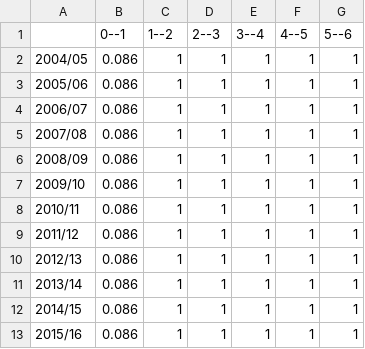
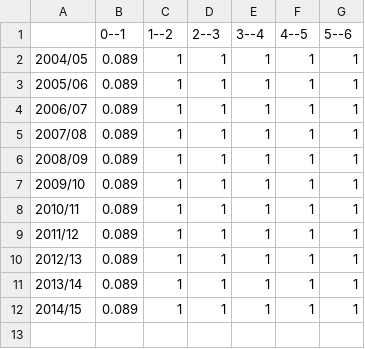
Before and after one commit to mkienzle/NSW-sea-garfish-stock-assessment, a CSV file: Script/Results/Models/Mod1-GearSelectivity.csv, drawn as a sheet.

```diff
--- a/Script/Results/Models/Mod1-GearSelectivity.csv
+++ b/Script/Results/Models/Mod1-GearSelectivity.csv
@@ -1,13 +1,12 @@
 "","0--1","1--2","2--3","3--4","4--5","5--6"
-"2004/05",0.086,1,1,1,1,1
-"2005/06",0.086,1,1,1,1,1
-"2006/07",0.086,1,1,1,1,1
-"2007/08",0.086,1,1,1,1,1
-"2008/09",0.086,1,1,1,1,1
-"2009/10",0.086,1,1,1,1,1
-"2010/11",0.086,1,1,1,1,1
-"2011/12",0.086,1,1,1,1,1
-"2012/13",0.086,1,1,1,1,1
-"2013/14",0.086,1,1,1,1,1
-"2014/15",0.086,1,1,1,1,1
-"2015/16",0.086,1,1,1,1,1
+"2004/05",0.089,1,1,1,1,1
+"2005/06",0.089,1,1,1,1,1
+"2006/07",0.089,1,1,1,1,1
+"2007/08",0.089,1,1,1,1,1
+"2008/09",0.089,1,1,1,1,1
+"2009/10",0.089,1,1,1,1,1
+"2010/11",0.089,1,1,1,1,1
+"2011/12",0.089,1,1,1,1,1
+"2012/13",0.089,1,1,1,1,1
+"2013/14",0.089,1,1,1,1,1
+"2014/15",0.089,1,1,1,1,1
```
Also changed, not shown: Script/Results/Models/Mod2-GearSelectivity.csv, 15 other files.
